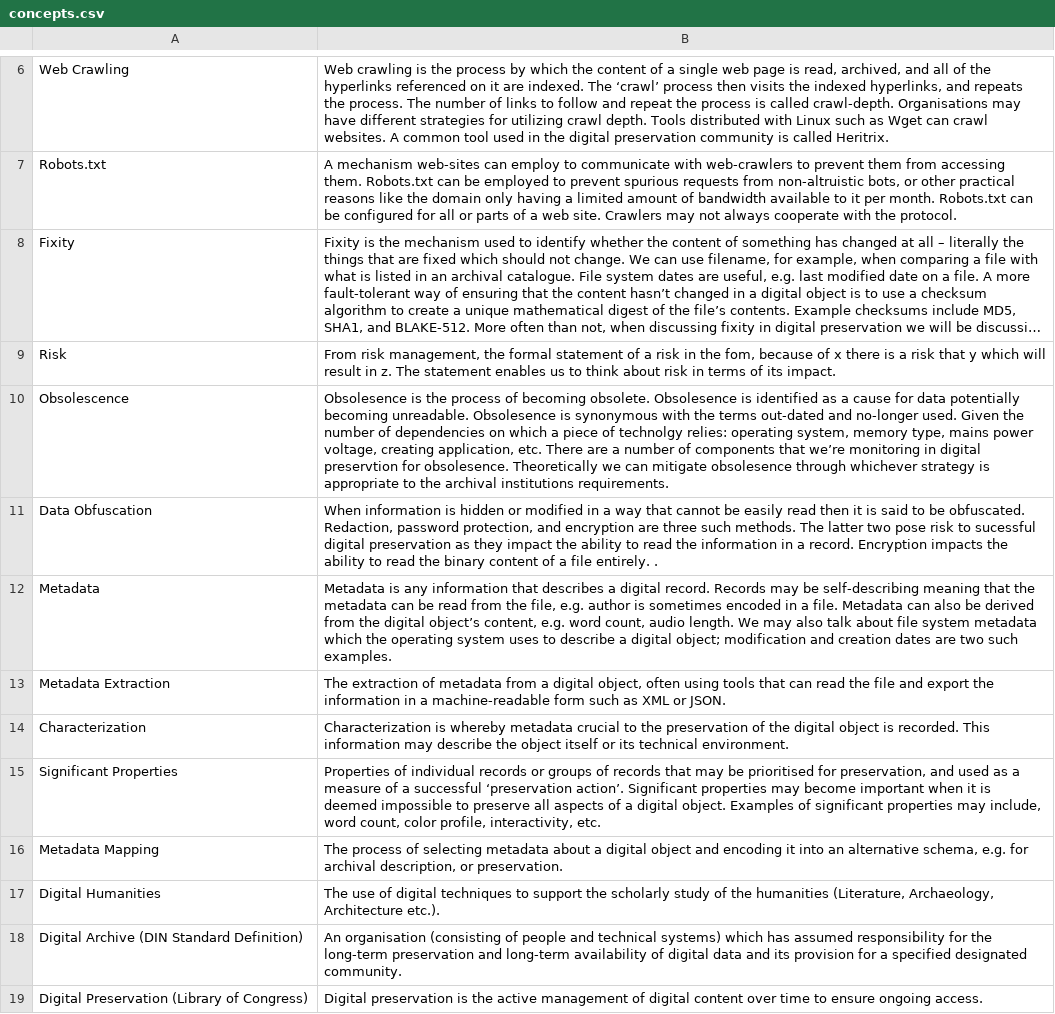
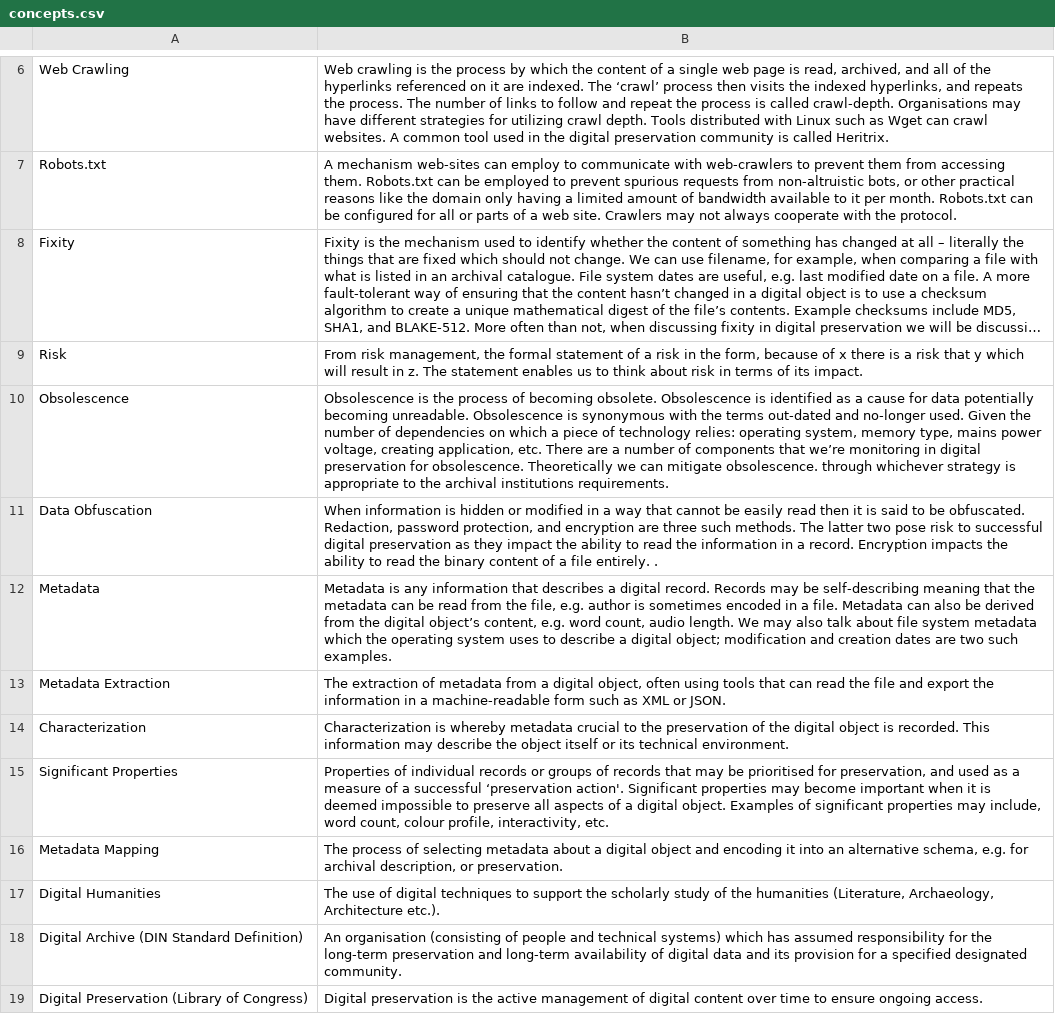
Before and after one commit to ross-spencer/brainscape-digital-preservation, a CSV file: concepts.csv, drawn as a sheet; only a part is shown, gaps mark what is left out; long unchanged cells end in …; the diff covers the shown part only; the diff names each change by its address in the sheet, - before the commit and + after, or states it on an @@ line.

```diff
--- a/concepts.csv
+++ b/concepts.csv
-B9: …in the fom, because of…
+B9: …in the form, because of…
-B10: Obsolesence is the process of becoming obsolete. Obsolesence is identified as a cause for data potentially becoming unreadable. Obsolesence is synonymous with the terms out-dated and no-longer used. Given the number of dependencies on which a piece of technolgy relies: operating system, memory type, mains power voltage, creating application, etc. There are a number of components that we’re monitoring in digital preservtion for obsolesence. Theoretically we can mitigate obsolesence through whichever…
+B10: Obsolescence is the process of becoming obsolete. Obsolescence is identified as a cause for data potentially becoming unreadable. Obsolescence is synonymous with the terms out-dated and no-longer used. Given the number of dependencies on which a piece of technology relies: operating system, memory type, mains power voltage, creating application, etc. There are a number of components that we’re monitoring in digital preservation for obsolescence. Theoretically we can mitigate obsolescence. through whichever…
-B11: …risk to sucessful digital preservation…
+B11: …risk to successful digital preservation…
-B15: …successful ‘preservation action’. Significant properties may become important when it is deemed impossible to preserve all aspects of a digital object. Examples of significant properties may include, word count, color profile, interactivity,…
+B15: …successful ‘preservation action'. Significant properties may become important when it is deemed impossible to preserve all aspects of a digital object. Examples of significant properties may include, word count, colour profile, interactivity,…
```
Also changed, not shown: 9 edited cells elsewhere in this file, archival-principles.csv, intrinsic-value.csv, 7 other files.
